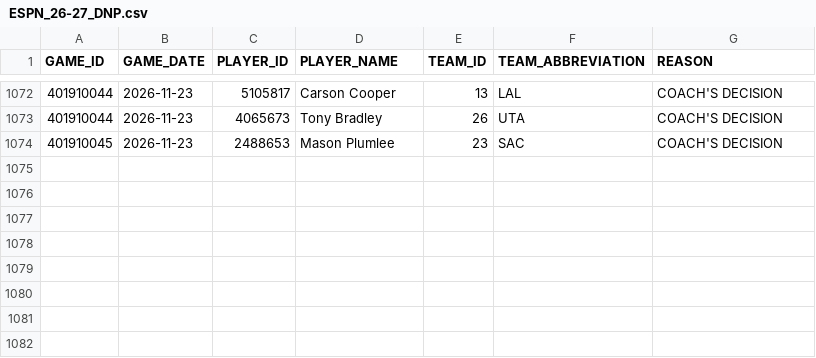
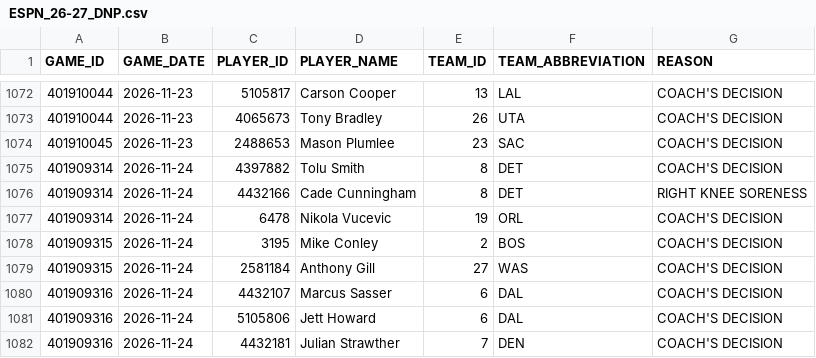
Before and after one commit to nickyamter/nba-crystal-ball, a CSV file: CSVs/ESPN_26-27_DNP.csv, drawn as a sheet; only a part is shown, gaps mark what is left out; the diff names each change by its address in the sheet, - before the commit and + after, or states it on an @@ line.

```diff
--- a/CSVs/ESPN_26-27_DNP.csv
+++ b/CSVs/ESPN_26-27_DNP.csv
+row 1075: 401909314 | 2026-11-24 | 4397882 | Tolu Smith | 8 | DET | COACH'S DECISION
+row 1076: 401909314 | 2026-11-24 | 4432166 | Cade Cunningham | 8 | DET | RIGHT KNEE SORENESS
+row 1077: 401909314 | 2026-11-24 | 6478 | Nikola Vucevic | 19 | ORL | COACH'S DECISION
+row 1078: 401909315 | 2026-11-24 | 3195 | Mike Conley | 2 | BOS | COACH'S DECISION
+row 1079: 401909315 | 2026-11-24 | 2581184 | Anthony Gill | 27 | WAS | COACH'S DECISION
+row 1080: 401909316 | 2026-11-24 | 4432107 | Marcus Sasser | 6 | DAL | COACH'S DECISION
+row 1081: 401909316 | 2026-11-24 | 5105806 | Jett Howard | 6 | DAL | COACH'S DECISION
+row 1082: 401909316 | 2026-11-24 | 4432181 | Julian Strawther | 7 | DEN | COACH'S DECISION
```
Also changed, not shown: CSVs/26-27_GAMELOG.csv, CSVs/ESPN_26-27_LOG.csv, 12 other files.
